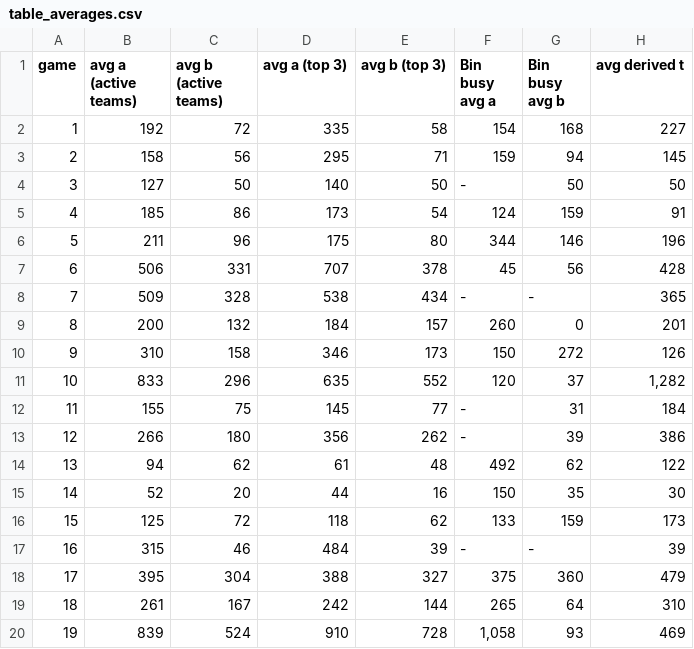
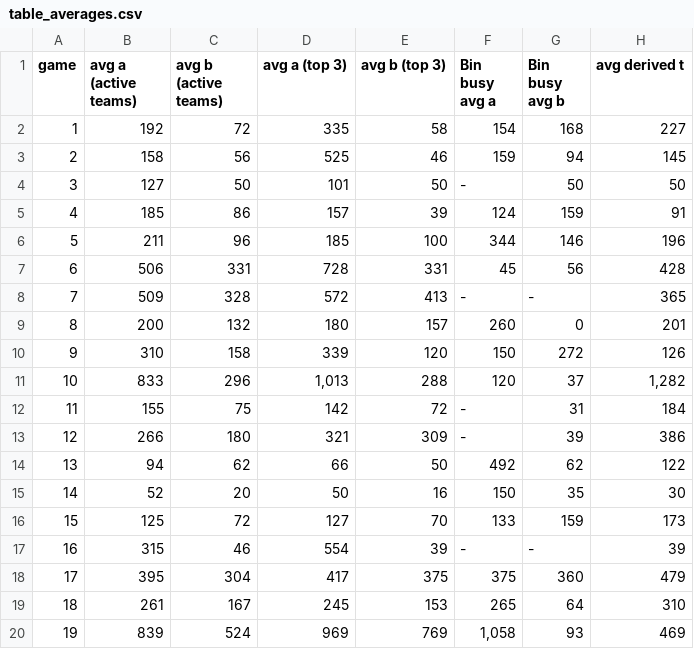
Before and after one commit to eixfachZabii/WireClaim, a CSV file: case_analysis/data/table_averages.csv, drawn as a sheet; only a part is shown; the diff covers the shown part only.

```diff
--- a/case_analysis/data/table_averages.csv
+++ b/case_analysis/data/table_averages.csv
@@ -2,19 +2,19 @@ game,avg a (active teams),avg b (active teams),avg a (top 3),avg b (top 3),Bin b
 1,192,72,335,58,154,168,227
-2,158,56,295,71,159,94,145
-3,127,50,140,50,-,50,50
-4,185,86,173,54,124,159,91
-5,211,96,175,80,344,146,196
-6,506,331,707,378,45,56,428
-7,509,328,538,434,-,-,365
-8,200,132,184,157,260,0,201
-9,310,158,346,173,150,272,126
-10,833,296,635,552,120,37,"1,282"
-11,155,75,145,77,-,31,184
-12,266,180,356,262,-,39,386
-13,94,62,61,48,492,62,122
-14,52,20,44,16,150,35,30
-15,125,72,118,62,133,159,173
-16,315,46,484,39,-,-,39
-17,395,304,388,327,375,360,479
-18,261,167,242,144,265,64,310
-19,839,524,910,728,"1,058",93,469
+2,158,56,525,46,159,94,145
+3,127,50,101,50,-,50,50
+4,185,86,157,39,124,159,91
+5,211,96,185,100,344,146,196
+6,506,331,728,331,45,56,428
+7,509,328,572,413,-,-,365
+8,200,132,180,157,260,0,201
+9,310,158,339,120,150,272,126
+10,833,296,"1,013",288,120,37,"1,282"
+11,155,75,142,72,-,31,184
+12,266,180,321,309,-,39,386
+13,94,62,66,50,492,62,122
+14,52,20,50,16,150,35,30
+15,125,72,127,70,133,159,173
+16,315,46,554,39,-,-,39
+17,395,304,417,375,375,360,479
+18,261,167,245,153,265,64,310
+19,839,524,969,769,"1,058",93,469
```
Also changed, not shown: 2 added rows and 15 edited cells elsewhere in this file, case_analysis/data/balance.csv, case_analysis/data/binbusy_money.csv, 7 other files.
